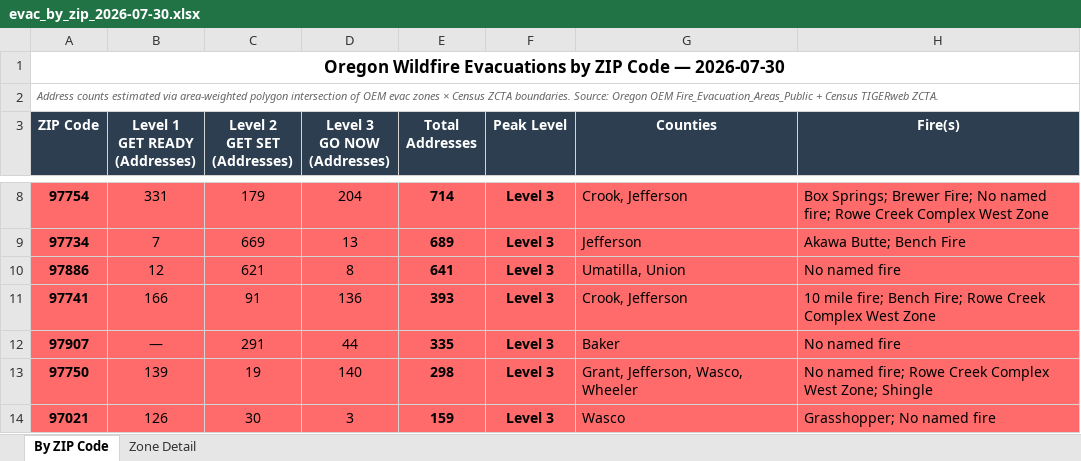
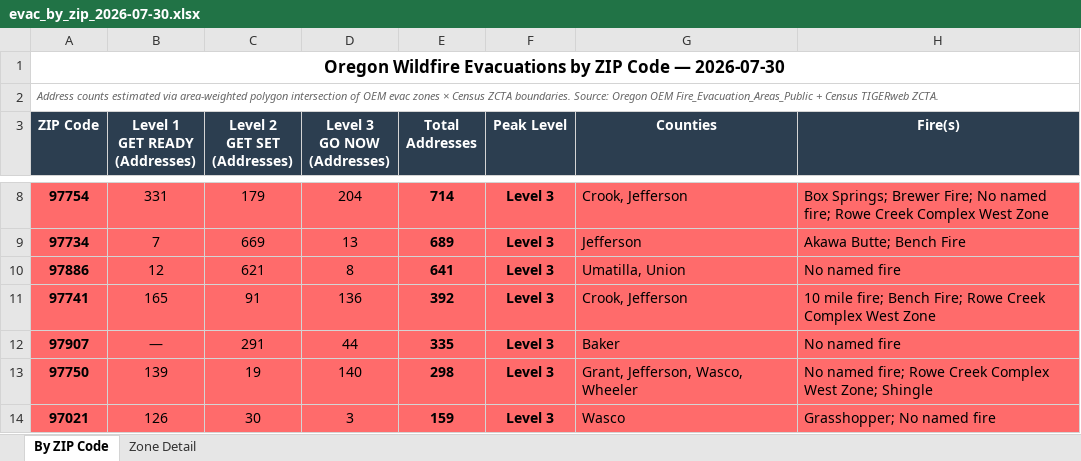
Before and after one commit to mramage1207-ux/oregon-wildfire-reports, an Excel workbook: evac_by_zip/evac_by_zip_2026-07-30.xlsx, sheet By ZIP Code, drawn as a sheet; only a part is shown, gaps mark what is left out; values as stored, in another font and other column widths than the file's, no borders; the diff names each change by its address in the sheet, - before the commit and + after, or states it on an @@ line.

```diff
--- a/evac_by_zip/evac_by_zip_2026-07-30.xlsx (sheet By ZIP Code)
+++ b/evac_by_zip/evac_by_zip_2026-07-30.xlsx (sheet By ZIP Code)
-B11 (Level 1 GET READY (Addresses)): 166
+B11 (Level 1 GET READY (Addresses)): 165
-E11 (Total Addresses): 393
+E11 (Total Addresses): 392
```
Also changed, not shown: sheet Zone Detail, 5 other files.
